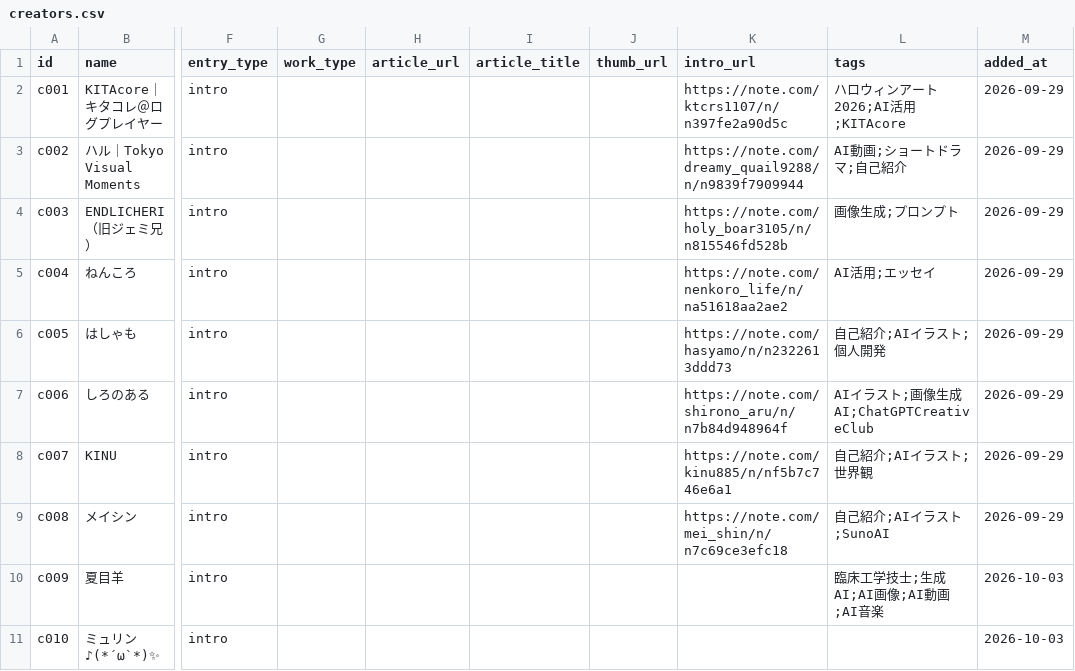
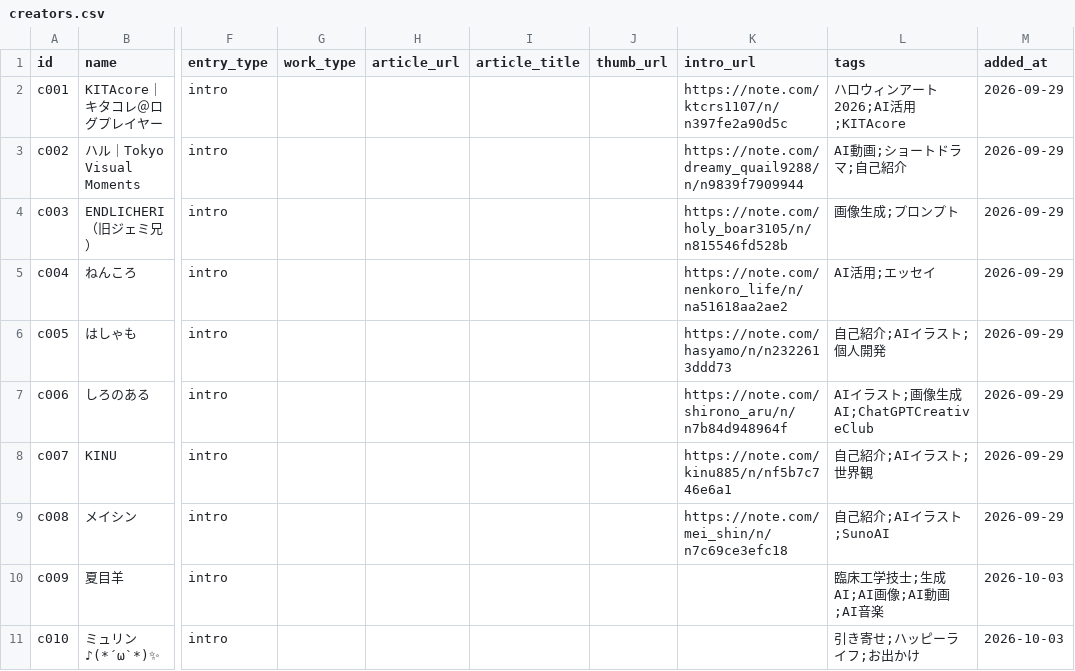
Before and after one commit to Goo-dev0505/halloween-gallery, a CSV file: creators.csv, drawn as a sheet; only a part is shown, gaps mark what is left out; the diff names each change by its address in the sheet, - before the commit and + after, or states it on an @@ line.

```diff
--- a/creators.csv
+++ b/creators.csv
-L11 (tags): (empty)
+L11 (tags): 引き寄せ;ハッピーライフ;お出かけ
```
Also changed, not shown: 3 other files.
